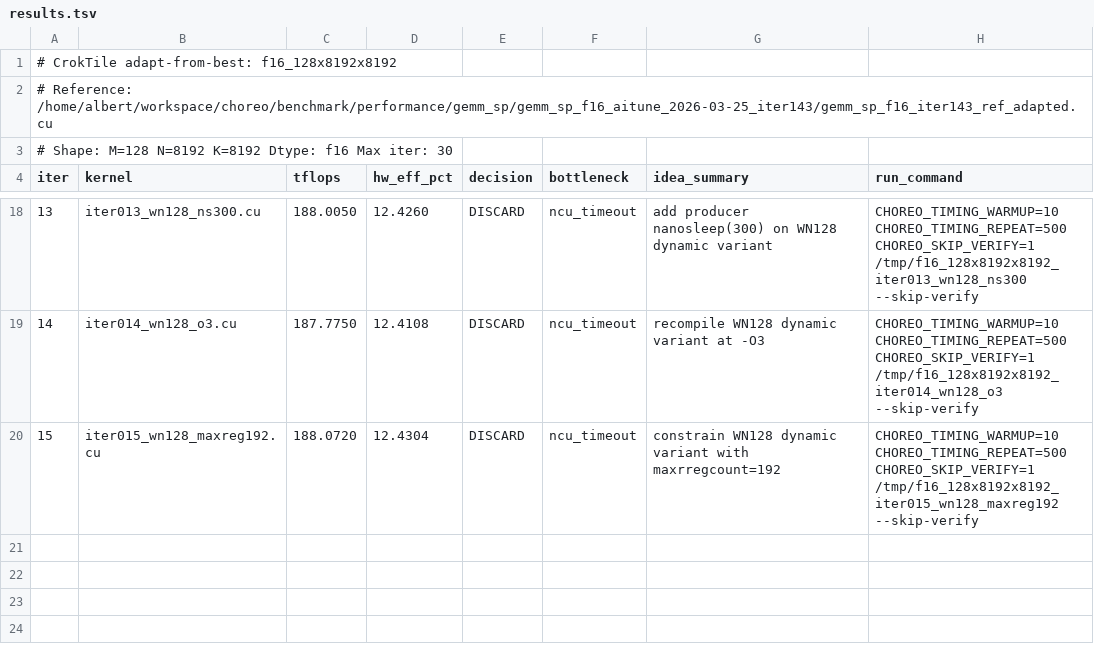
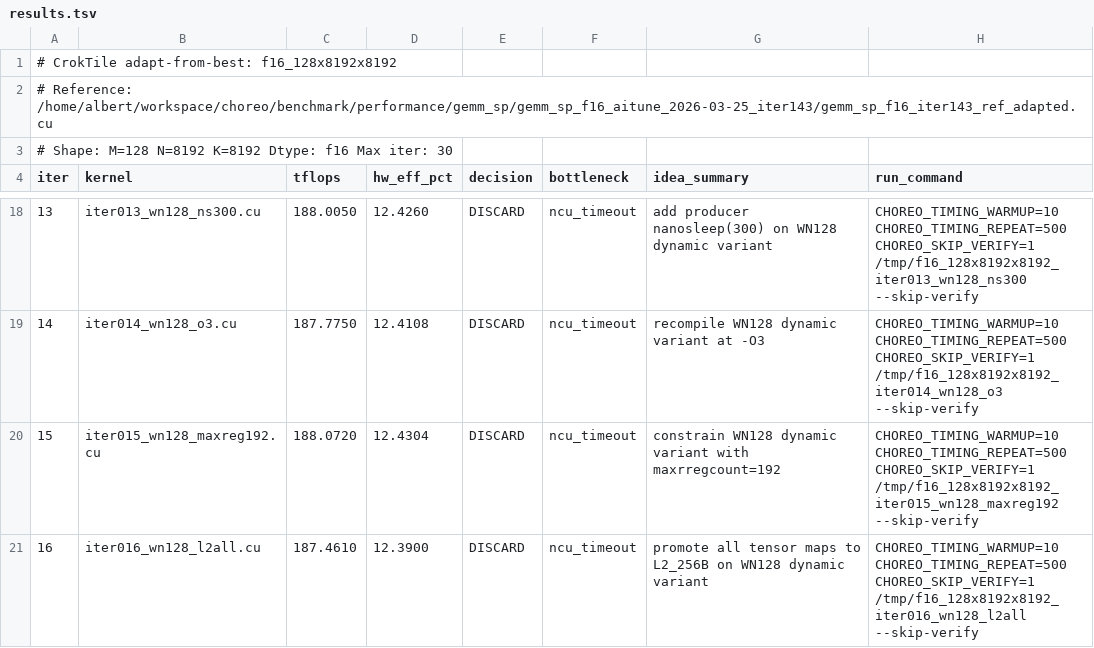
Before and after one commit to codes1gn/CroqTuner, a TSV file: tuning/logs/f16_128x8192x8192/results.tsv, drawn as a sheet; only a part is shown, gaps mark what is left out.

Commit message:
f16_128x8192x8192 iter016: promote all tensor maps to L2_256B on WN128 dynamic variant — TFLOPS: 189.5910 -> 187.4610 (DISCARD)

```diff
--- a/tuning/logs/f16_128x8192x8192/results.tsv
+++ b/tuning/logs/f16_128x8192x8192/results.tsv
@@ -20 +20,2 @@ iter	kernel	tflops	hw_eff_pct	decision	bottleneck	idea_summary	run_command
 15	iter015_wn128_maxreg192.cu	188.0720	12.4304	DISCARD	ncu_timeout	constrain WN128 dynamic variant with maxrregcount=192	CHOREO_TIMING_WARMUP=10 CHOREO_TIMING_REPEAT=500 CHOREO_SKIP_VERIFY=1 /tmp/f16_128x8192x8192_iter015_wn128_maxreg192 --skip-verify
+16	iter016_wn128_l2all.cu	187.4610	12.3900	DISCARD	ncu_timeout	promote all tensor maps to L2_256B on WN128 dynamic variant	CHOREO_TIMING_WARMUP=10 CHOREO_TIMING_REPEAT=500 CHOREO_SKIP_VERIFY=1 /tmp/f16_128x8192x8192_iter016_wn128_l2all --skip-verify
```
Also changed, not shown: 8 other files.
